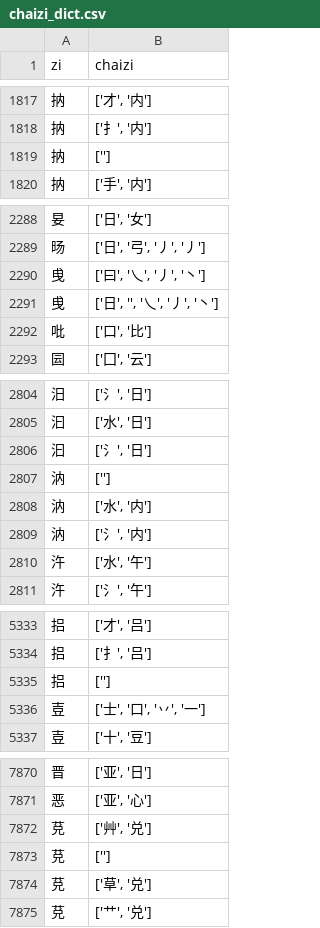
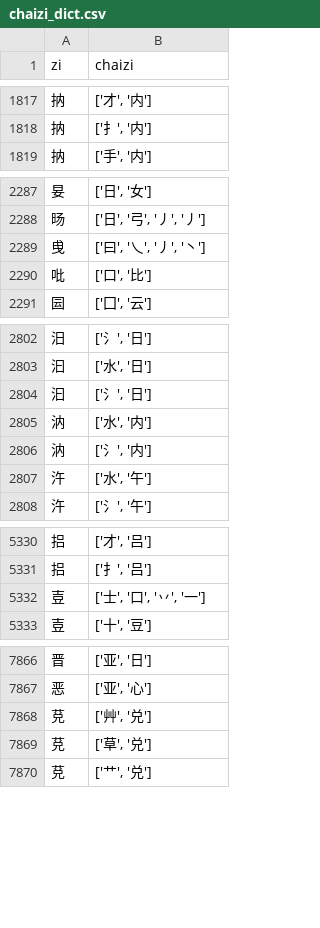
Before and after one commit to LemonHX/lemon5, a CSV file: chaizi_dict.csv, drawn as a sheet; only a part is shown, gaps mark what is left out; the diff covers the shown part only; the diff names each change by its address in the sheet, - before the commit and + after, or states it on an @@ line.

```diff
--- a/chaizi_dict.csv
+++ b/chaizi_dict.csv
-row 1819: 抐 | ['']
-row 2291: 曵 | ['日', '', '乀', '丿', '丶']
-row 2807: 汭 | ['']
-row 5335: 捛 | ['']
-row 7873: 莌 | ['']
```
Also changed, not shown: 17 removed rows and 10 edited cells elsewhere in this file, bushou_key_mapping.csv, 3 other files.
